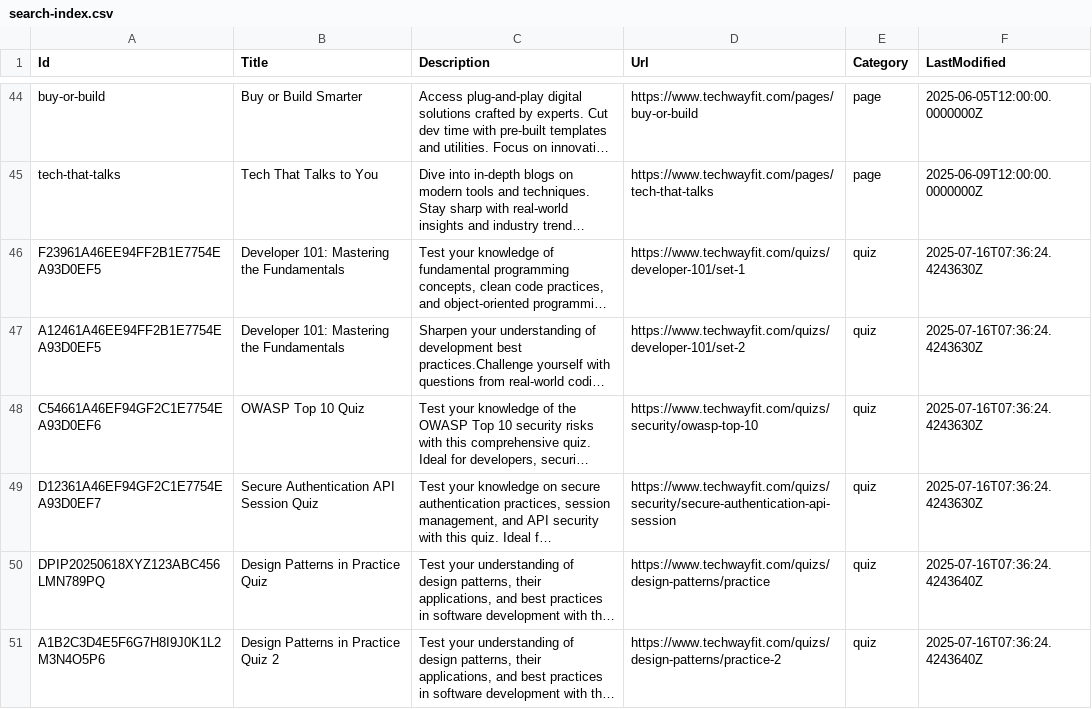
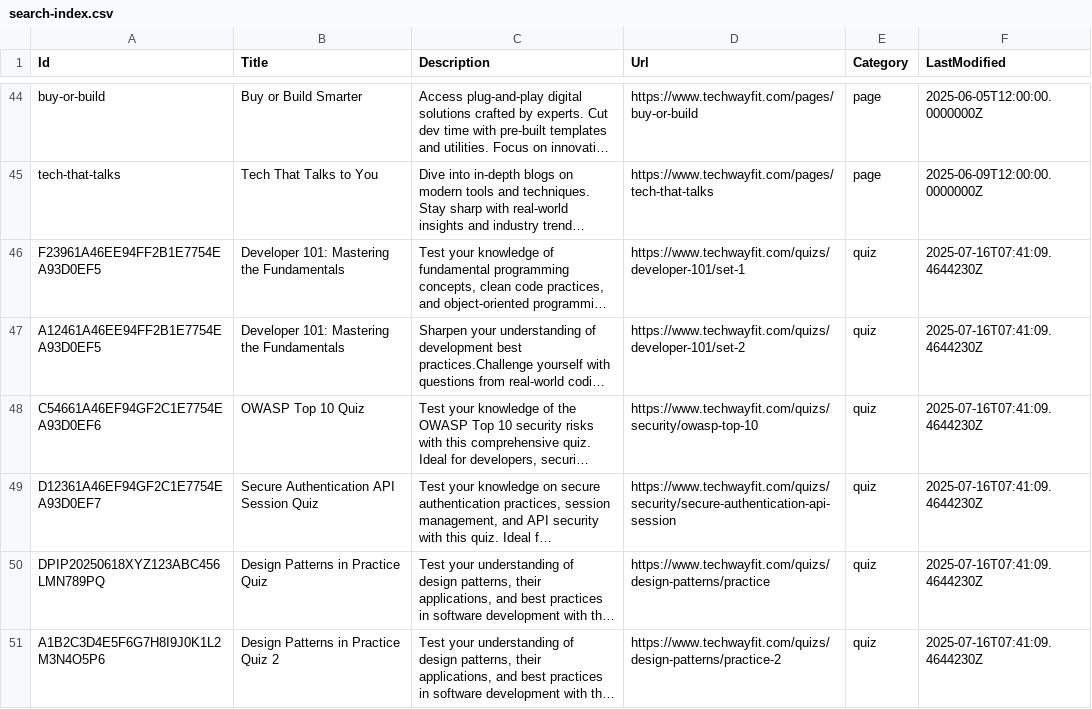
Before and after one commit to mknayak/two-web-static, a CSV file: search-index.csv, drawn as a sheet; only a part is shown, gaps mark what is left out; long unchanged cells end in …; the diff names each change by its address in the sheet, - before the commit and + after, or states it on an @@ line.

```diff
--- a/search-index.csv
+++ b/search-index.csv
-F46:F49 (LastModified): 2025-07-16T07:36:24.4243630Z
+F46:F49 (LastModified): 2025-07-16T07:41:09.4644230Z
-F50:F51 (LastModified): 2025-07-16T07:36:24.4243640Z
+F50:F51 (LastModified): 2025-07-16T07:41:09.4644230Z
```
Also changed, not shown: 6 other files.
